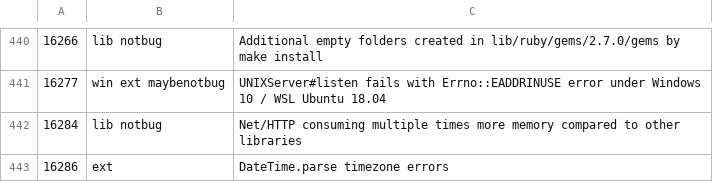
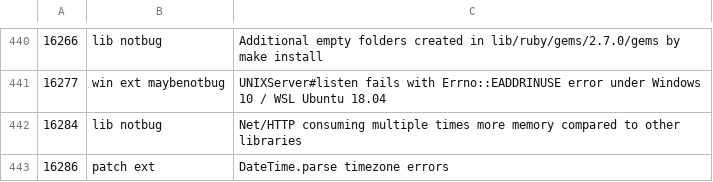
Before and after one commit to andrewdev35/tagged-ruby-bugs, a CSV file: ruby-bugs.csv, drawn as a sheet; only a part is shown, gaps mark what is left out.

Commit message:
Update tags

```diff
--- a/ruby-bugs.csv
+++ b/ruby-bugs.csv
@@ -442,2 +442,2 @@
 16284,lib notbug,Net/HTTP consuming multiple times more memory compared to other libraries
-16286,ext,DateTime.parse timezone errors
+16286,patch ext,DateTime.parse timezone errors
```
